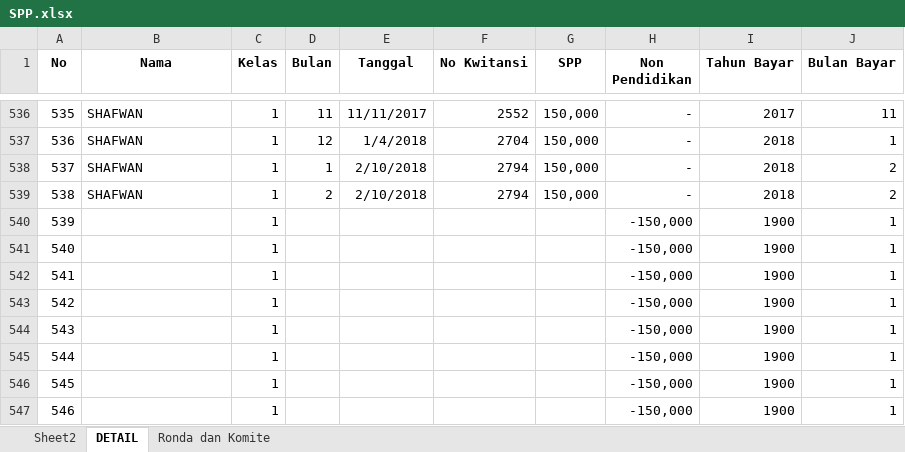
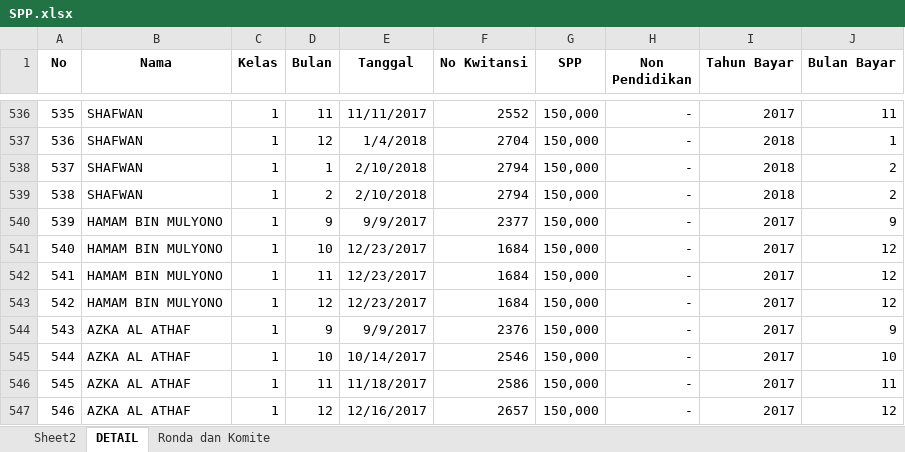
Before and after one commit to bagusprasojo/mds, an Excel workbook: SPP.xlsx, sheet DETAIL, drawn as a sheet; only a part is shown, gaps mark what is left out; values as stored, in another font and other column widths than the file's, no borders; the diff covers the shown part only; the diff names each change by its address in the sheet, - before the commit and + after, or states it on an @@ line.

```diff
--- a/SPP.xlsx (sheet DETAIL)
+++ b/SPP.xlsx (sheet DETAIL)
-B540:B543 (Nama): (empty)
+B540:B543 (Nama): HAMAM BIN MULYONO
-D540 (Bulan): (empty)
+D540 (Bulan): 9
-E540 (Tanggal): (empty)
+E540 (Tanggal): 9/9/2017
-F540 (No Kwitansi): (empty)
+F540 (No Kwitansi): 2377
-G540:G547 (SPP): (empty)
+G540:G547 (SPP): 150,000
-H540:H547 (Non Pendidikan): -150,000
+H540:H547 (Non Pendidikan): -
-I540:I547 (Tahun Bayar): 1900
+I540:I547 (Tahun Bayar): 2017
-J540 (Bulan Bayar): 1
+J540 (Bulan Bayar): 9
-D541 (Bulan): (empty)
+D541 (Bulan): 10
-E541:E543 (Tanggal): (empty)
+E541:E543 (Tanggal): 12/23/2017
-F541:F543 (No Kwitansi): (empty)
+F541:F543 (No Kwitansi): 1684
-J541:J543 (Bulan Bayar): 1
+J541:J543 (Bulan Bayar): 12
-D542 (Bulan): (empty)
+D542 (Bulan): 11
-D543 (Bulan): (empty)
+D543 (Bulan): 12
-B544:B547 (Nama): (empty)
+B544:B547 (Nama): AZKA AL ATHAF
-D544 (Bulan): (empty)
+D544 (Bulan): 9
-E544 (Tanggal): (empty)
+E544 (Tanggal): 9/9/2017
-F544 (No Kwitansi): (empty)
+F544 (No Kwitansi): 2376
-J544 (Bulan Bayar): 1
+J544 (Bulan Bayar): 9
-D545 (Bulan): (empty)
+D545 (Bulan): 10
-E545 (Tanggal): (empty)
+E545 (Tanggal): 10/14/2017
-F545 (No Kwitansi): (empty)
+F545 (No Kwitansi): 2546
-J545 (Bulan Bayar): 1
+J545 (Bulan Bayar): 10
-D546 (Bulan): (empty)
+D546 (Bulan): 11
-E546 (Tanggal): (empty)
+E546 (Tanggal): 11/18/2017
-F546 (No Kwitansi): (empty)
+F546 (No Kwitansi): 2586
-J546 (Bulan Bayar): 1
+J546 (Bulan Bayar): 11
-D547 (Bulan): (empty)
+D547 (Bulan): 12
-E547 (Tanggal): (empty)
+E547 (Tanggal): 12/16/2017
-F547 (No Kwitansi): (empty)
+F547 (No Kwitansi): 2657
-J547 (Bulan Bayar): 1
+J547 (Bulan Bayar): 12
```
Also changed, not shown: 183 edited cells elsewhere in this sheet, Pengeluaran Mahad.xlsx.
